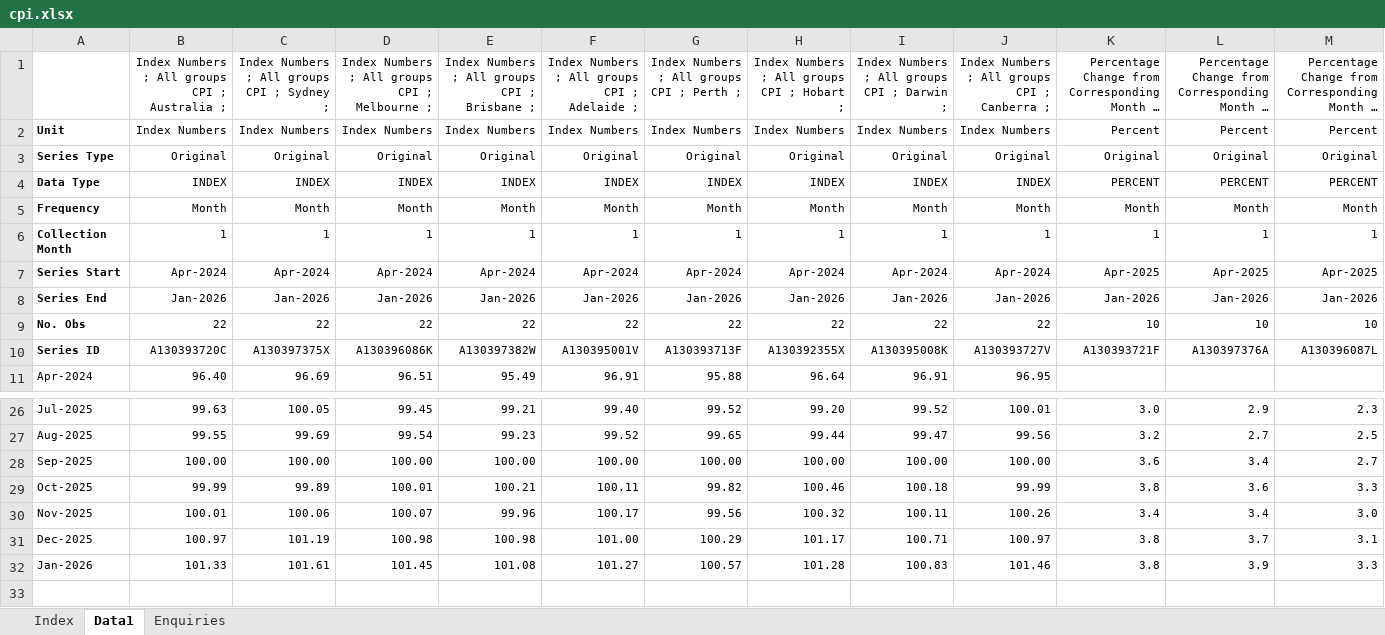
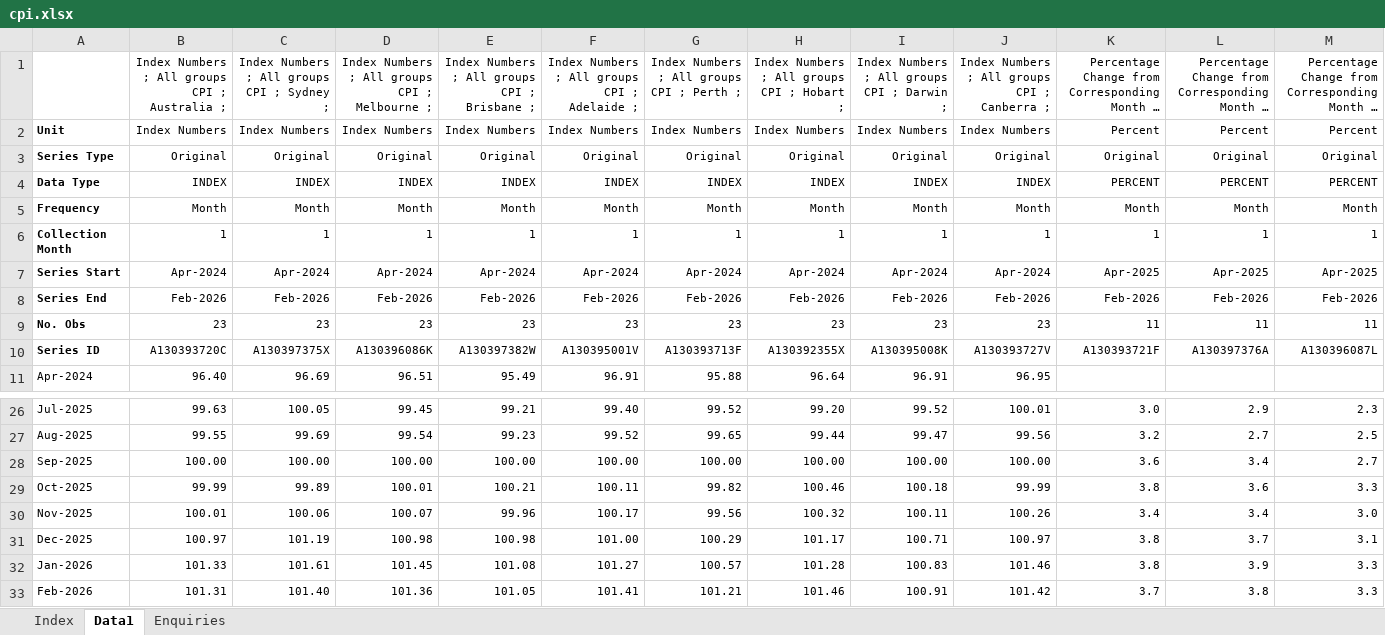
Before and after one commit to nashibrana25-code/aus-economic-pulse, an Excel workbook: data/raw/cpi.xlsx, sheet Data1, drawn as a sheet; only a part is shown, gaps mark what is left out; long unchanged cells end in …; values as stored, in another font and other column widths than the file's, no borders; removed rows and columns are numbered as before the commit, all else as after; rows hold the shown columns only; the diff covers the shown part only; the diff names each change by its address in the sheet, - before the commit and + after, or states it on an @@ line.

```diff
--- a/data/raw/cpi.xlsx (sheet Data1)
+++ b/data/raw/cpi.xlsx (sheet Data1)
-B8: Jan-2026
+B8: Feb-2026
-C8: Jan-2026
+C8: Feb-2026
-D8: Jan-2026
+D8: Feb-2026
-E8: Jan-2026
+E8: Feb-2026
-F8: Jan-2026
+F8: Feb-2026
-G8: Jan-2026
+G8: Feb-2026
-H8: Jan-2026
+H8: Feb-2026
-I8: Jan-2026
+I8: Feb-2026
-J8: Jan-2026
+J8: Feb-2026
-K8: Jan-2026
+K8: Feb-2026
-L8: Jan-2026
+L8: Feb-2026
-M8: Jan-2026
+M8: Feb-2026
-row 9: No. Obs | 22 | 22 | 22 | 22 | 22 | 22 | 22 | 22 | 22 | 10 | 10 | 10
+row 9: No. Obs | 23 | 23 | 23 | 23 | 23 | 23 | 23 | 23 | 23 | 11 | 11 | 11
+row 33: Feb-2026 | 101.31 | 101.40 | 101.36 | 101.05 | 101.41 | 101.21 | 101.46 | 100.91 | 101.42 | 3.7 | 3.8 | 3.3
```
Also changed, not shown: 15 edited cells elsewhere in this sheet, sheet Index, 1 other file.
